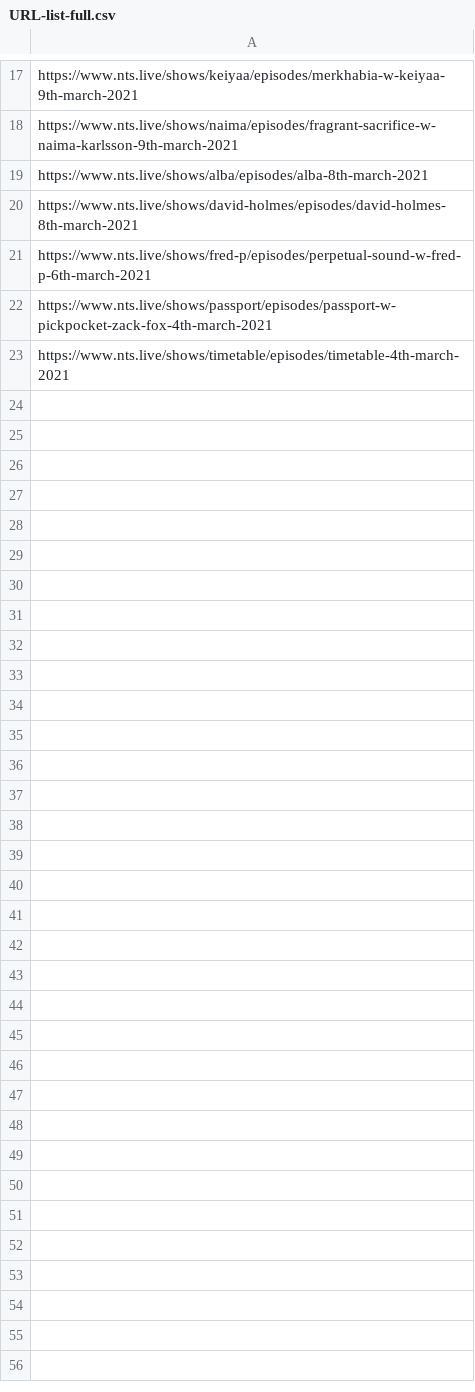
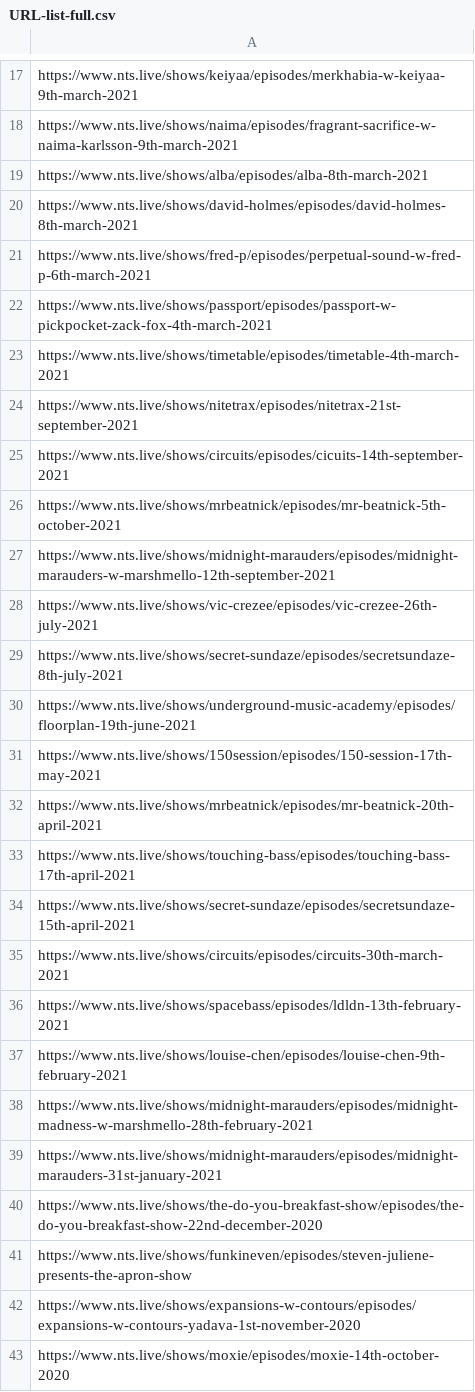
Before and after one commit to crater-fm/crater-scraper, a CSV file: URL-list-full.csv, drawn as a sheet; only a part is shown, gaps mark what is left out; the diff covers the shown part only.

```diff
--- a/URL-list-full.csv
+++ b/URL-list-full.csv
@@ -23 +23,21 @@ https://www.nts.live/shows/passport/episodes/passport-w-pickpocket-zack-fox-4th-
 https://www.nts.live/shows/timetable/episodes/timetable-4th-march-2021
+https://www.nts.live/shows/nitetrax/episodes/nitetrax-21st-september-2021
+https://www.nts.live/shows/circuits/episodes/cicuits-14th-september-2021
+https://www.nts.live/shows/mrbeatnick/episodes/mr-beatnick-5th-october-2021
+https://www.nts.live/shows/midnight-marauders/episodes/midnight-marauders-w-marshmello-12th-september-2021
+https://www.nts.live/shows/vic-crezee/episodes/vic-crezee-26th-july-2021
+https://www.nts.live/shows/secret-sundaze/episodes/secretsundaze-8th-july-2021
+https://www.nts.live/shows/underground-music-academy/episodes/floorplan-19th-june-2021
+https://www.nts.live/shows/150session/episodes/150-session-17th-may-2021
+https://www.nts.live/shows/mrbeatnick/episodes/mr-beatnick-20th-april-2021
+https://www.nts.live/shows/touching-bass/episodes/touching-bass-17th-april-2021
+https://www.nts.live/shows/secret-sundaze/episodes/secretsundaze-15th-april-2021
+https://www.nts.live/shows/circuits/episodes/circuits-30th-march-2021
+https://www.nts.live/shows/spacebass/episodes/ldldn-13th-february-2021
+https://www.nts.live/shows/louise-chen/episodes/louise-chen-9th-february-2021
+https://www.nts.live/shows/midnight-marauders/episodes/midnight-madness-w-marshmello-28th-february-2021
+https://www.nts.live/shows/midnight-marauders/episodes/midnight-marauders-31st-january-2021
+https://www.nts.live/shows/the-do-you-breakfast-show/episodes/the-do-you-breakfast-show-22nd-december-2020
+https://www.nts.live/shows/funkineven/episodes/steven-juliene-presents-the-apron-show
+https://www.nts.live/shows/expansions-w-contours/episodes/expansions-w-contours-yadava-1st-november-2020
+https://www.nts.live/shows/moxie/episodes/moxie-14th-october-2020
```
Also changed, not shown: 9 added rows elsewhere in this file, 4 other files.
